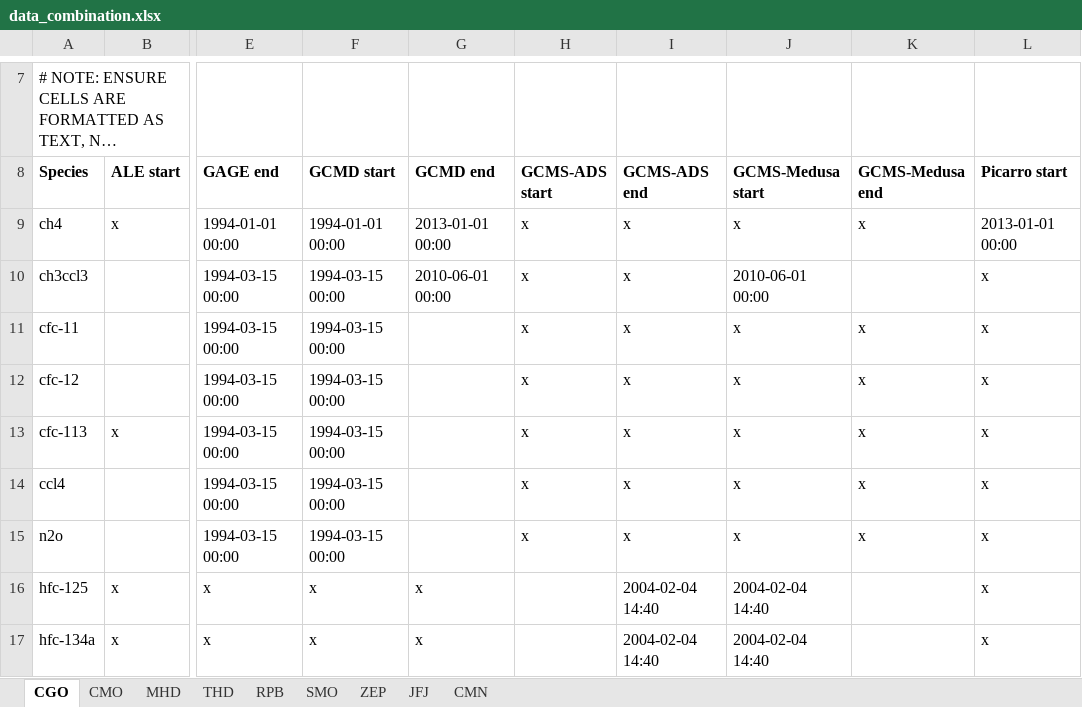
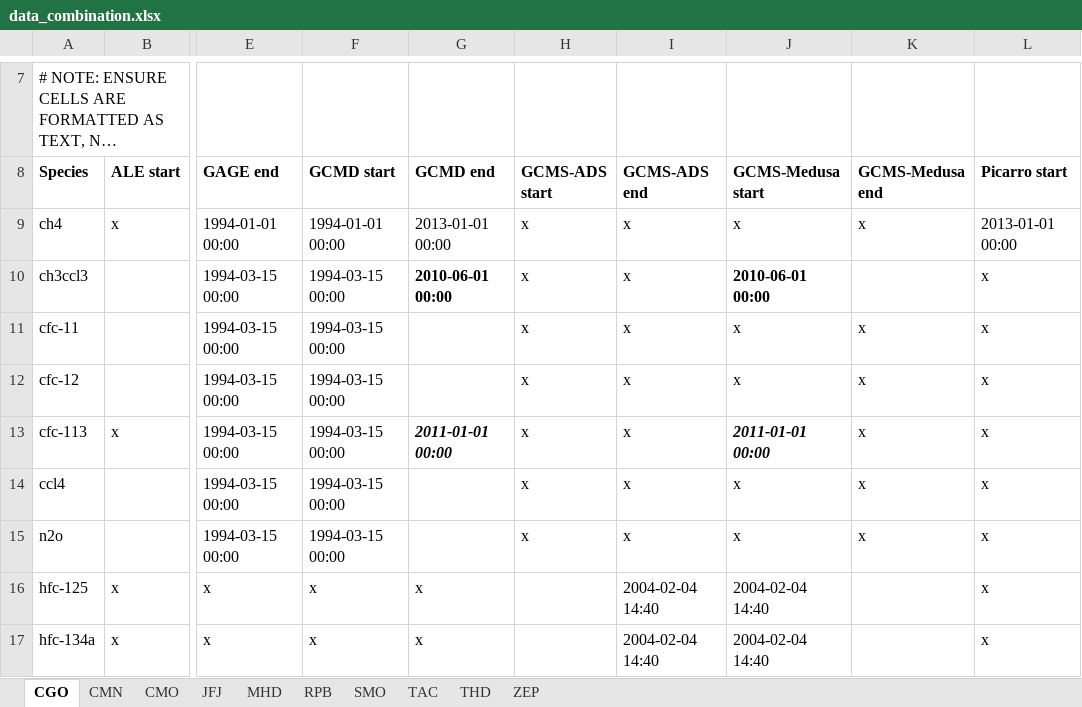
Before and after one commit to mrghg/agage-archive, an Excel workbook: data/agage/data_combination.xlsx, sheet CGO, drawn as a sheet; only a part is shown, gaps mark what is left out; long unchanged cells end in …; values as stored, in another font and other column widths than the file's, no borders; the diff names each change by its address in the sheet, - before the commit and + after, or states it on an @@ line.

```diff
--- a/data/agage/data_combination.xlsx (sheet CGO)
+++ b/data/agage/data_combination.xlsx (sheet CGO)
+sheet tab: TAC
@@ sheet tab order changed: CGO | CMN | CMO | JFJ | MHD | RPB | SMO | TAC | THD | ZEP @@
-G10 bold: off
+G10 bold: on
-J10 bold: off
+J10 bold: on
-G13 (GCMD end): (empty)
+G13 (GCMD end): 2011-01-01 00:00
-J13 (GCMS-Medusa start): x
+J13 (GCMS-Medusa start): 2011-01-01 00:00
@@ J13 bold: off → on, italic: off → on @@
```
Also changed, not shown: sheet SMO, sheet THD, sheet CMN, sheet RPB, sheet MHD, sheet CMO.
